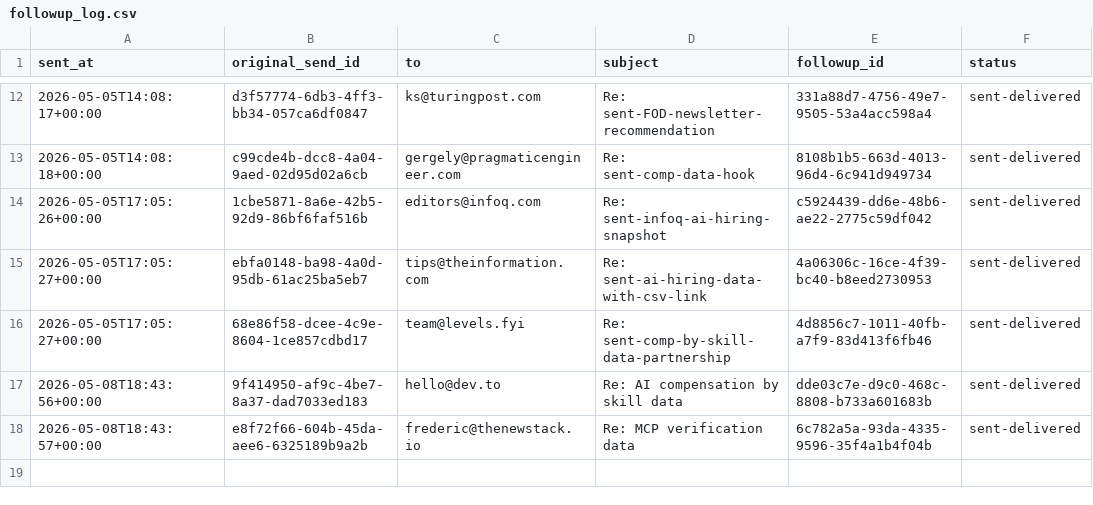
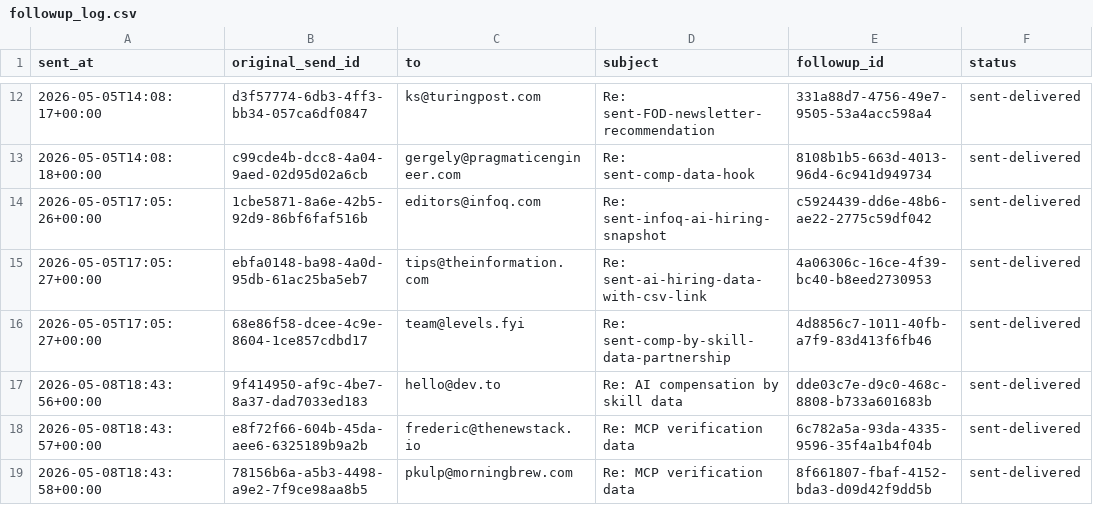
Before and after one commit to unitedideas/8bitconcepts, a CSV file: outreach/followup_log.csv, drawn as a sheet; only a part is shown, gaps mark what is left out.

Commit message:
auto-commit: 8bitconcepts stale changes

```diff
--- a/outreach/followup_log.csv
+++ b/outreach/followup_log.csv
@@ -18 +18,2 @@ sent_at,original_send_id,to,subject,followup_id,status
 2026-05-08T18:43:57+00:00,e8f72f66-604b-45da-aee6-6325189b9a2b,frederic@thenewstack.io,Re: MCP verification data,6c782a5a-93da-4335-9596-35f4a1b4f04b,sent-delivered
+2026-05-08T18:43:58+00:00,78156b6a-a5b3-4498-a9e2-7f9ce98aa8b5,pkulp@morningbrew.com,Re: MCP verification data,8f661807-fbaf-4152-bda3-d09d42f9dd5b,sent-delivered
```
